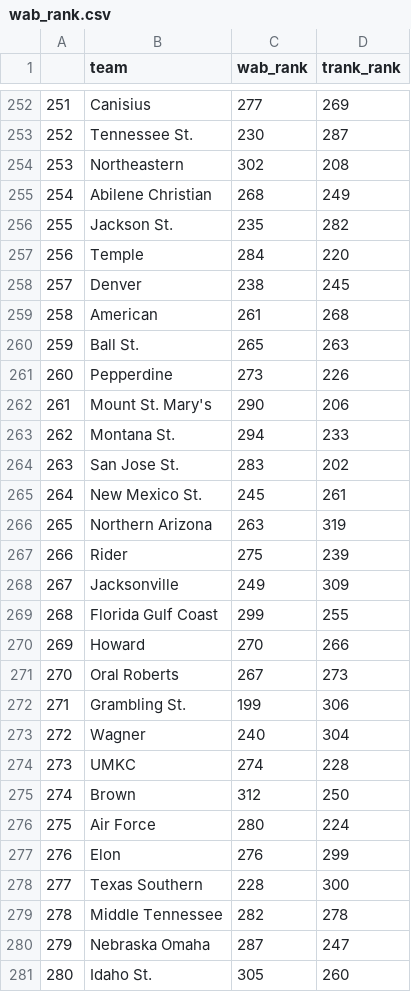
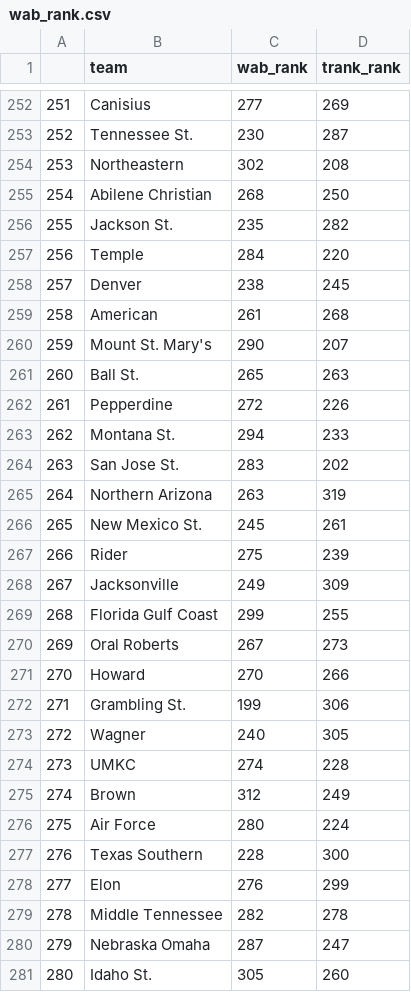
Before and after one commit to gallochris/wab_data_job, a CSV file: data/wab_rank.csv, drawn as a sheet; only a part is shown, gaps mark what is left out; removed rows and columns are numbered as before the commit, all else as after; the diff covers the shown part only; the diff names each change by its address in the sheet, - before the commit and + after, or states it on an @@ line.

```diff
--- a/data/wab_rank.csv
+++ b/data/wab_rank.csv
@@ column A renumbered between rows 13 and 362 @@
-D255 (trank_rank): 249
+D255 (trank_rank): 250
+row 260: 259 | Mount St. Mary's | 290 | 207
-C262 (wab_rank): 273
+C262 (wab_rank): 272
-row 262: 261 | Mount St. Mary's | 290 | 206
@@ row 266 moved to row 265: 264 @@
@@ row 271 moved to row 270: 269 @@
-D273 (trank_rank): 304
+D273 (trank_rank): 305
-D275 (trank_rank): 250
+D275 (trank_rank): 249
@@ row 278 moved to row 277: 276 @@
```
Also changed, not shown: 8 added rows, 8 removed rows, 38 moved rows and 27 edited cells elsewhere in this file, data/clean_played_tbl.csv, data/future_sched_rtg.csv, 1 other file.
